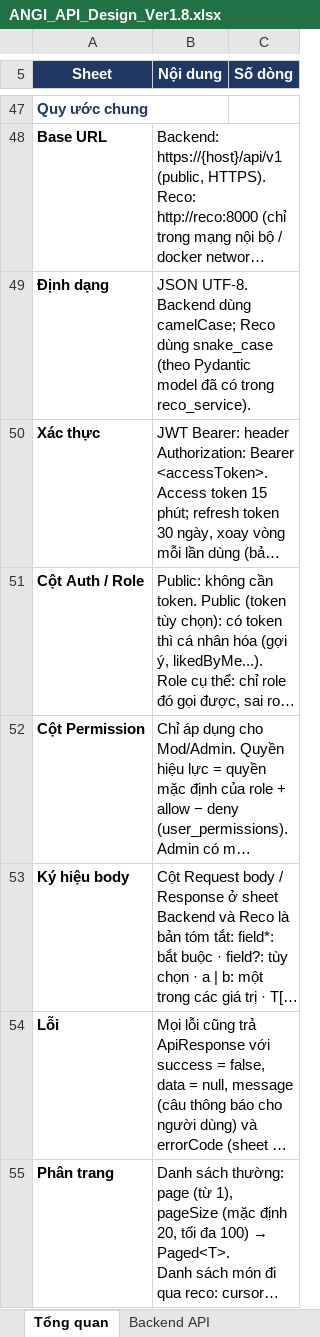
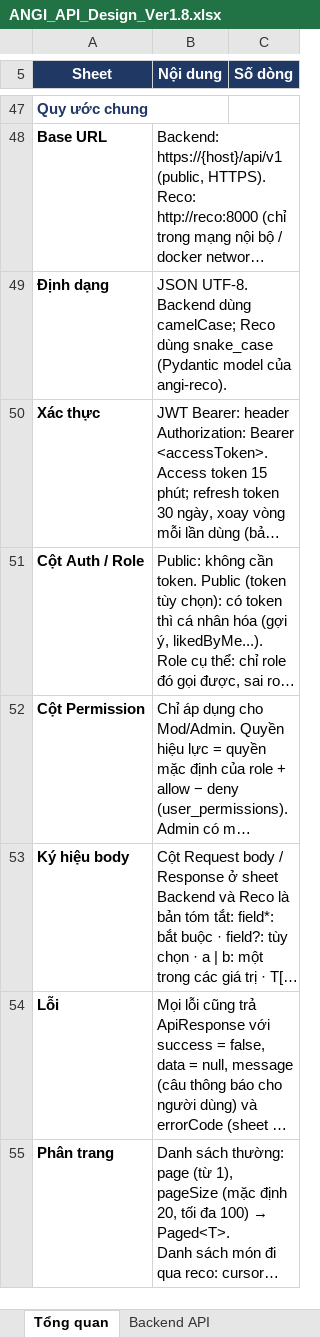
Before and after one commit to predtn/angi-backend, an Excel workbook: .docs/ANGI_API_Design_Ver1.8.xlsx, sheet Tổng quan, drawn as a sheet; only a part is shown, gaps mark what is left out; long unchanged cells end in …; values as stored, in another font and other column widths than the file's, no borders; the diff names each change by its address in the sheet, - before the commit and + after, or states it on an @@ line.

```diff
--- a/.docs/ANGI_API_Design_Ver1.8.xlsx (sheet Tổng quan)
+++ b/.docs/ANGI_API_Design_Ver1.8.xlsx (sheet Tổng quan)
-B49 (Nội dung): …dùng snake_case (theo Pydantic model đã có trong reco_service).
+B49 (Nội dung): …dùng snake_case (Pydantic model của angi-reco).
```
Also changed, not shown: 5 other files.
